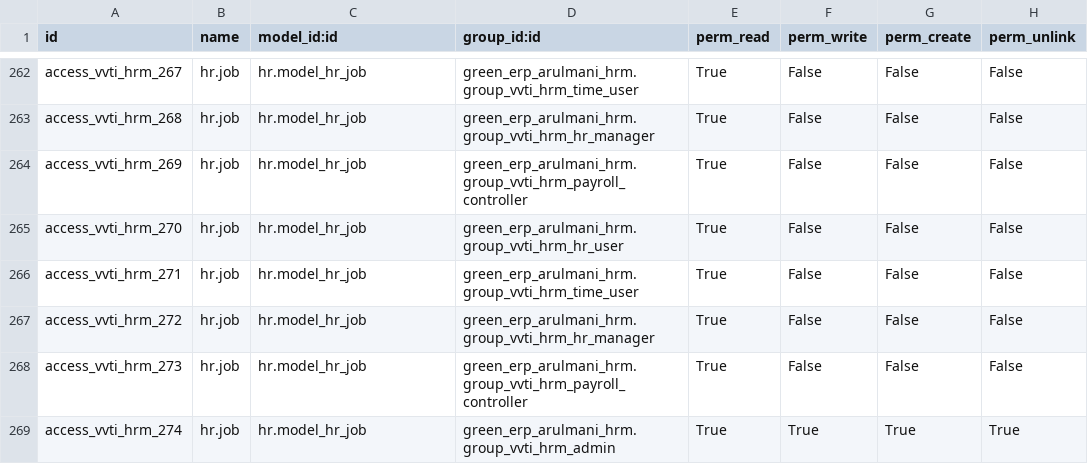
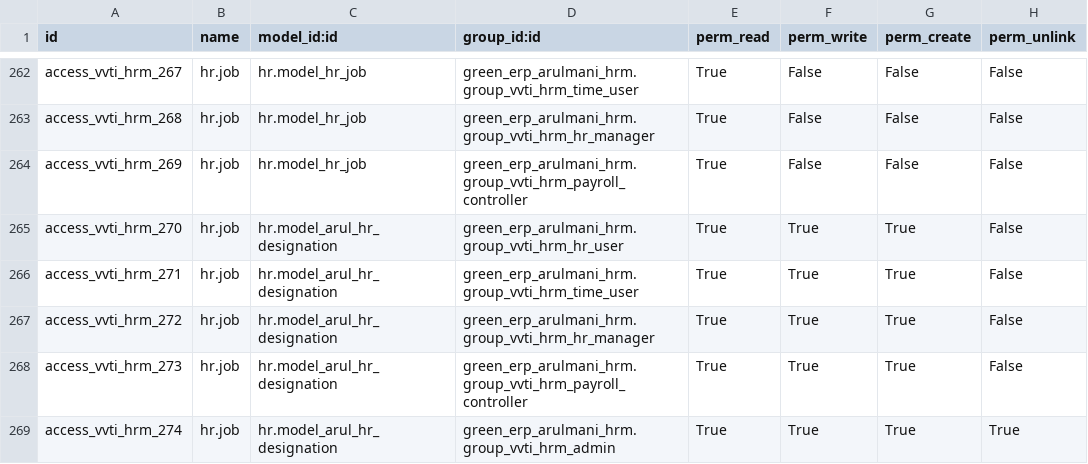
Before and after one commit to minhphung171093/Arul---HRM, a CSV file: green_erp_arulmani_hrm/security/ir.model.access.csv, drawn as a sheet; only a part is shown, gaps mark what is left out.

Commit message:
update

```diff
--- a/green_erp_arulmani_hrm/security/ir.model.access.csv
+++ b/green_erp_arulmani_hrm/security/ir.model.access.csv
@@ -264,6 +264,6 @@ access_vvti_hrm_268,hr.job,hr.model_hr_job,green_erp_arulmani_hrm.group_vvti_hrm
 access_vvti_hrm_269,hr.job,hr.model_hr_job,green_erp_arulmani_hrm.group_vvti_hrm_payroll_controller,True,False,False,False
-access_vvti_hrm_270,hr.job,hr.model_hr_job,green_erp_arulmani_hrm.group_vvti_hrm_hr_user,True,False,False,False
-access_vvti_hrm_271,hr.job,hr.model_hr_job,green_erp_arulmani_hrm.group_vvti_hrm_time_user,True,False,False,False
-access_vvti_hrm_272,hr.job,hr.model_hr_job,green_erp_arulmani_hrm.group_vvti_hrm_hr_manager,True,False,False,False
-access_vvti_hrm_273,hr.job,hr.model_hr_job,green_erp_arulmani_hrm.group_vvti_hrm_payroll_controller,True,False,False,False
-access_vvti_hrm_274,hr.job,hr.model_hr_job,green_erp_arulmani_hrm.group_vvti_hrm_admin,True,True,True,True
+access_vvti_hrm_270,hr.job,hr.model_arul_hr_designation,green_erp_arulmani_hrm.group_vvti_hrm_hr_user,True,True,True,False
+access_vvti_hrm_271,hr.job,hr.model_arul_hr_designation,green_erp_arulmani_hrm.group_vvti_hrm_time_user,True,True,True,False
+access_vvti_hrm_272,hr.job,hr.model_arul_hr_designation,green_erp_arulmani_hrm.group_vvti_hrm_hr_manager,True,True,True,False
+access_vvti_hrm_273,hr.job,hr.model_arul_hr_designation,green_erp_arulmani_hrm.group_vvti_hrm_payroll_controller,True,True,True,False
+access_vvti_hrm_274,hr.job,hr.model_arul_hr_designation,green_erp_arulmani_hrm.group_vvti_hrm_admin,True,True,True,True
```
